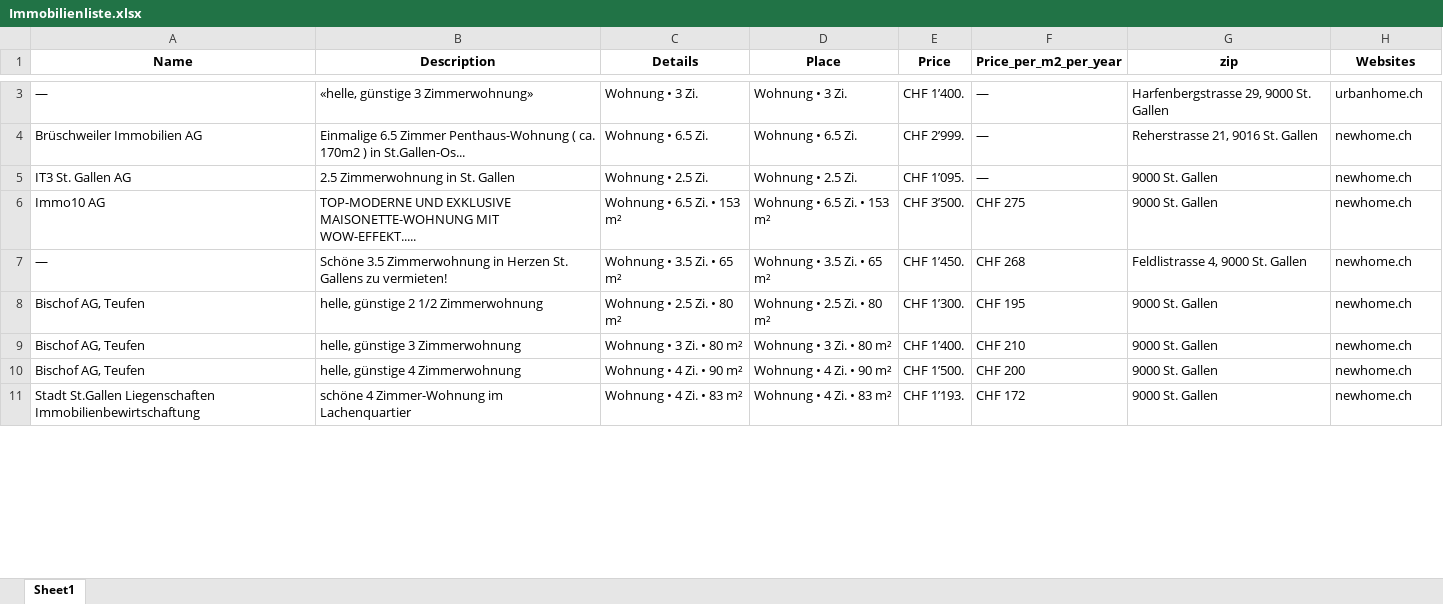
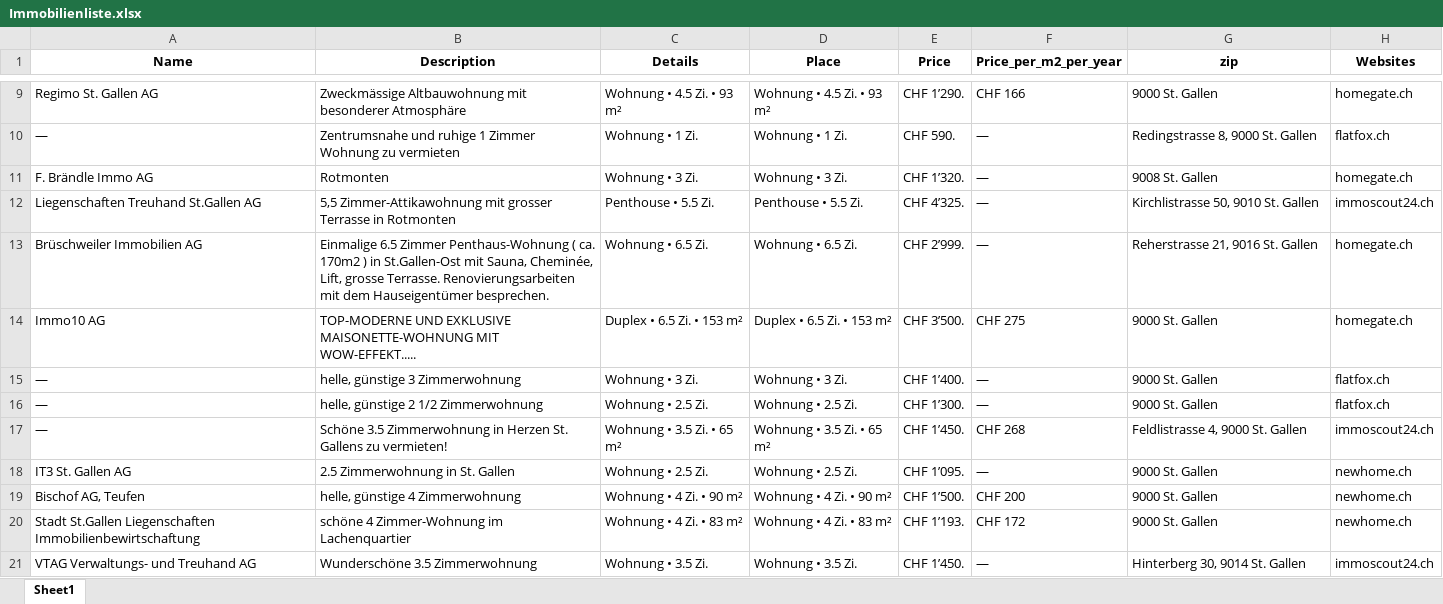
Before and after one commit to lorexzx/CS, an Excel workbook: Immobilienliste.xlsx, sheet Sheet1, drawn as a sheet; only a part is shown, gaps mark what is left out; values as stored, in another font and other column widths than the file's, no borders; removed rows and columns are numbered as before the commit, all else as after; the diff covers the shown part only; the diff names each change by its address in the sheet, - before the commit and + after, or states it on an @@ line.

Commit message:
Updated Immobilienliste via Workflow

```diff
--- a/Immobilienliste.xlsx (sheet Sheet1)
+++ b/Immobilienliste.xlsx (sheet Sheet1)
+row 9: Regimo St. Gallen AG | Zweckmässige Altbauwohnung mit besonderer Atmosphäre | Wohnung • 4.5 Zi. • 93 m² | Wohnung • 4.5 Zi. • 93 m² | CHF 1’290. | CHF 166 | 9000 St. Gallen | homegate.ch
-B10 (Description): «helle, günstige 3 Zimmerwohnung»
+B10 (Description): Zentrumsnahe und ruhige 1 Zimmer Wohnung zu vermieten
-C10 (Details): Wohnung • 3 Zi.
+C10 (Details): Wohnung • 1 Zi.
-D10 (Place): Wohnung • 3 Zi.
+D10 (Place): Wohnung • 1 Zi.
-E10 (Price): CHF 1’400.
+E10 (Price): CHF 590.
-G10 (zip): Harfenbergstrasse 29, 9000 St. Gallen
+G10 (zip): Redingstrasse 8, 9000 St. Gallen
-H10 (Websites): urbanhome.ch
+H10 (Websites): flatfox.ch
+row 11: F. Brändle Immo AG | Rotmonten | Wohnung • 3 Zi. | Wohnung • 3 Zi. | CHF 1’320. | — | 9008 St. Gallen | homegate.ch
+row 12: Liegenschaften Treuhand St.Gallen AG | 5,5 Zimmer-Attikawohnung mit grosser Terrasse in Rotmonten | Penthouse • 5.5 Zi. | Penthouse • 5.5 Zi. | CHF 4’325. | — | Kirchlistrasse 50, 9010 St. Gallen | immoscout24.ch
-B13 (Description): …) in St.Gallen-Os...
+B13 (Description): …) in St.Gallen-Ost mit Sauna, Cheminée, Lift, grosse Terrasse. Renovierungsarbeiten mit dem Hauseigentümer besprechen.
-H13 (Websites): newhome.ch
+H13 (Websites): homegate.ch
+row 14: Immo10 AG | TOP-MODERNE UND EXKLUSIVE MAISONETTE-WOHNUNG MIT WOW-EFFEKT..... | Duplex • 6.5 Zi. • 153 m² | Duplex • 6.5 Zi. • 153 m² | CHF 3’500. | CHF 275 | 9000 St. Gallen | homegate.ch
+row 15: — | helle, günstige 3 Zimmerwohnung | Wohnung • 3 Zi. | Wohnung • 3 Zi. | CHF 1’400. | — | 9000 St. Gallen | flatfox.ch
+row 16: — | helle, günstige 2 1/2 Zimmerwohnung | Wohnung • 2.5 Zi. | Wohnung • 2.5 Zi. | CHF 1’300. | — | 9000 St. Gallen | flatfox.ch
+row 17: — | Schöne 3.5 Zimmerwohnung in Herzen St. Gallens zu vermieten! | Wohnung • 3.5 Zi. • 65 m² | Wohnung • 3.5 Zi. • 65 m² | CHF 1’450. | CHF 268 | Feldlistrasse 4, 9000 St. Gallen | immoscout24.ch
-row 6: Immo10 AG | TOP-MODERNE UND EXKLUSIVE MAISONETTE-WOHNUNG MIT WOW-EFFEKT..... | Wohnung • 6.5 Zi. • 153 m² | Wohnung • 6.5 Zi. • 153 m² | CHF 3’500. | CHF 275 | 9000 St. Gallen | newhome.ch
-row 7: — | Schöne 3.5 Zimmerwohnung in Herzen St. Gallens zu vermieten! | Wohnung • 3.5 Zi. • 65 m² | Wohnung • 3.5 Zi. • 65 m² | CHF 1’450. | CHF 268 | Feldlistrasse 4, 9000 St. Gallen | newhome.ch
-row 8: Bischof AG, Teufen | helle, günstige 2 1/2 Zimmerwohnung | Wohnung • 2.5 Zi. • 80 m² | Wohnung • 2.5 Zi. • 80 m² | CHF 1’300. | CHF 195 | 9000 St. Gallen | newhome.ch
-row 9: Bischof AG, Teufen | helle, günstige 3 Zimmerwohnung | Wohnung • 3 Zi. • 80 m² | Wohnung • 3 Zi. • 80 m² | CHF 1’400. | CHF 210 | 9000 St. Gallen | newhome.ch
+row 21: VTAG Verwaltungs- und Treuhand AG | Wunderschöne 3.5 Zimmerwohnung | Wohnung • 3.5 Zi. | Wohnung • 3.5 Zi. | CHF 1’450. | — | Hinterberg 30, 9014 St. Gallen | immoscout24.ch
```
Also changed, not shown: 26 added rows, 30 removed rows and 20 edited cells elsewhere in this sheet.
